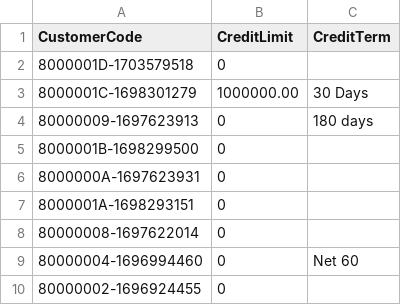
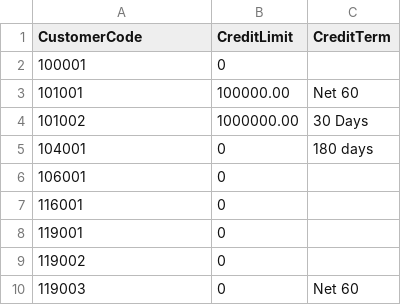
Before and after one commit to panya1234/DHAS, a CSV file: dhas_nodejs/CSV/READ/accounts.csv, drawn as a sheet.

```diff
--- a/dhas_nodejs/CSV/READ/accounts.csv
+++ b/dhas_nodejs/CSV/READ/accounts.csv
@@ -1,10 +1,10 @@
 "CustomerCode","CreditLimit","CreditTerm"
-"8000001D-1703579518","0",""
-"8000001C-1698301279","1000000.00","30 Days"
-"80000009-1697623913","0","180 days"
-"8000001B-1698299500","0",""
-"8000000A-1697623931","0",""
-"8000001A-1698293151","0",""
-"80000008-1697622014","0",""
-"80000004-1696994460","0","Net 60"
-"80000002-1696924455","0",""
+"100001","0",""
+"101001","100000.00","Net 60"
+"101002","1000000.00","30 Days"
+"104001","0","180 days"
+"106001","0",""
+"116001","0",""
+"119001","0",""
+"119002","0",""
+"119003","0","Net 60"
```
Also changed, not shown: dhas_nodejs/CSV/READ/products.csv, quickbook_connect/CSV/READ/accounts.csv, 22 other files.
